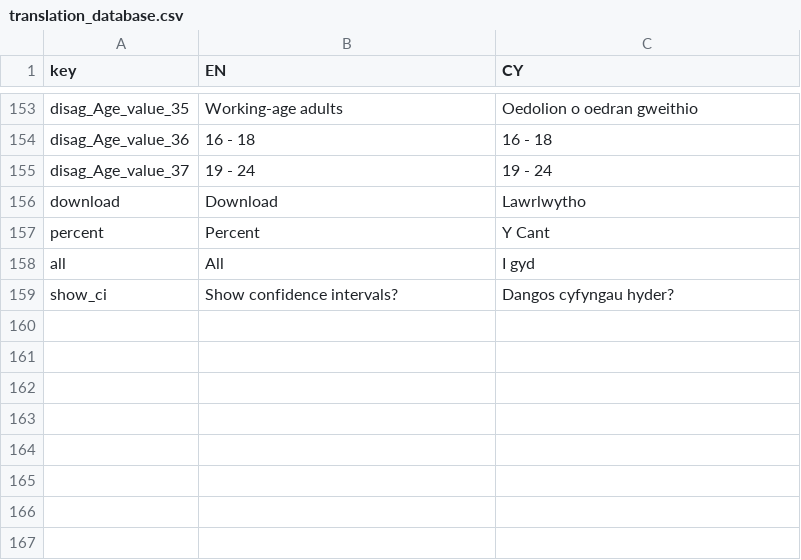
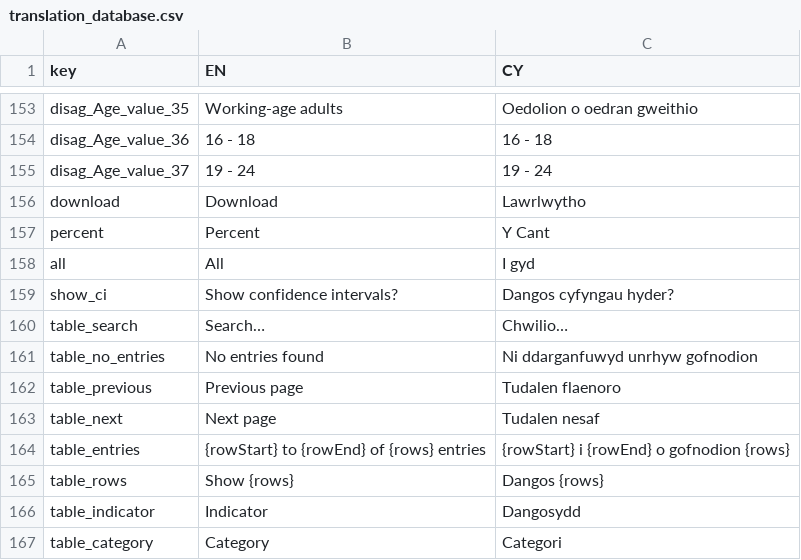
Before and after one commit to StatsRhian/whesApp, a CSV file: data/translation_database.csv, drawn as a sheet; only a part is shown, gaps mark what is left out.

Commit message:
:wheelchair: Translate reactables
Translate overview table and global options

```diff
--- a/data/translation_database.csv
+++ b/data/translation_database.csv
@@ -159 +159,9 @@ all,All,I gyd
 show_ci,Show confidence intervals?,Dangos cyfyngau hyder?
+table_search,Search…,Chwilio…
+table_no_entries,No entries found,Ni ddarganfuwyd unrhyw gofnodion
+table_previous,Previous page,Tudalen flaenoro
+table_next,Next page,Tudalen nesaf
+table_entries,{rowStart} to {rowEnd} of {rows} entries,{rowStart} i {rowEnd} o gofnodion {rows}
+table_rows,Show {rows},Dangos {rows}
+table_indicator,Indicator,Dangosydd
+table_category,Category,Categori
```
Also changed, not shown: 2 other files.
